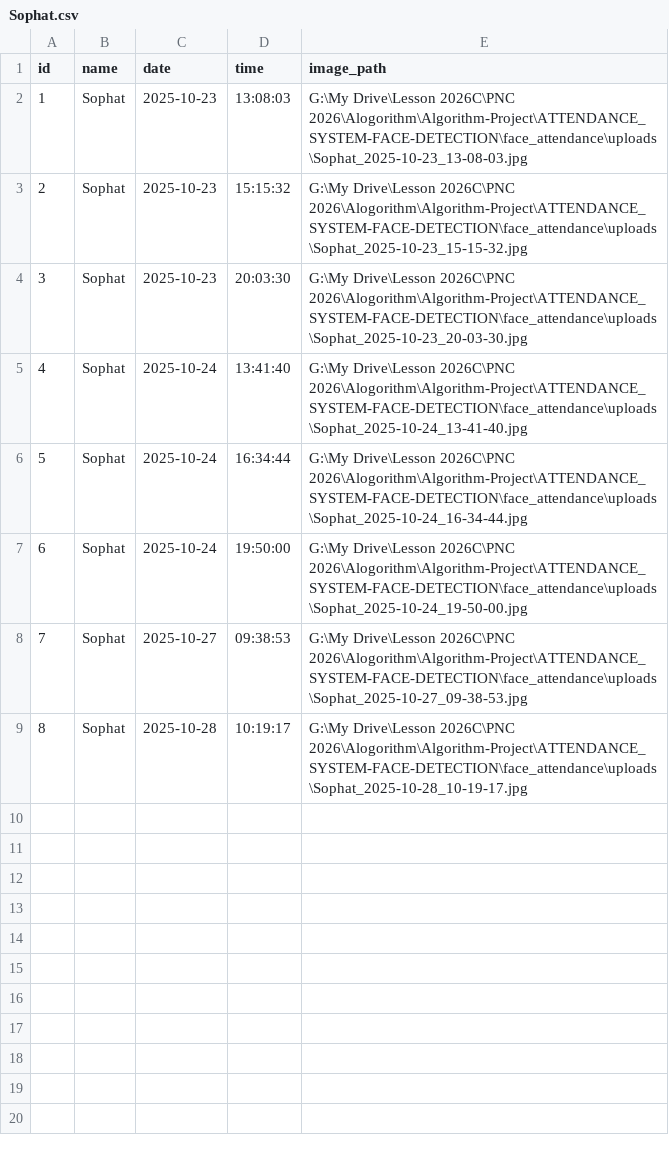
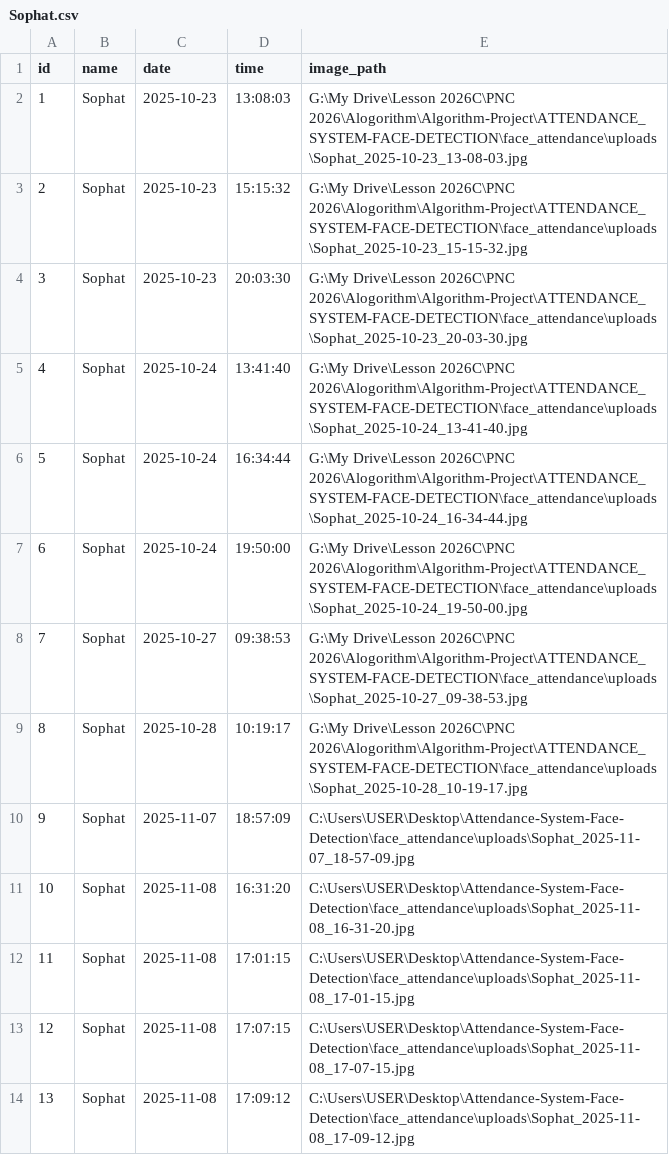
Before and after one commit to Panhakoeun/Attendance-System-Face-Detection, a CSV file: face_attendance/data/attendance_users/Sophat.csv, drawn as a sheet; the diff names each change by its address in the sheet, - before the commit and + after, or states it on an @@ line.

```diff
--- a/face_attendance/data/attendance_users/Sophat.csv
+++ b/face_attendance/data/attendance_users/Sophat.csv
+row 10: 9 | Sophat | 2025-11-07 | 18:57:09 | C:\Users\USER\Desktop\Attendance-System-Face-Detection\face_attendance\uploads\Sophat_2025-11-07_18-57-09.jpg
+row 11: 10 | Sophat | 2025-11-08 | 16:31:20 | C:\Users\USER\Desktop\Attendance-System-Face-Detection\face_attendance\uploads\Sophat_2025-11-08_16-31-20.jpg
+row 12: 11 | Sophat | 2025-11-08 | 17:01:15 | C:\Users\USER\Desktop\Attendance-System-Face-Detection\face_attendance\uploads\Sophat_2025-11-08_17-01-15.jpg
+row 13: 12 | Sophat | 2025-11-08 | 17:07:15 | C:\Users\USER\Desktop\Attendance-System-Face-Detection\face_attendance\uploads\Sophat_2025-11-08_17-07-15.jpg
+row 14: 13 | Sophat | 2025-11-08 | 17:09:12 | C:\Users\USER\Desktop\Attendance-System-Face-Detection\face_attendance\uploads\Sophat_2025-11-08_17-09-12.jpg
```
Also changed, not shown: face_attendance/data/attendance.csv, face_attendance/data/attendance_users/Panha.csv, 36 other files.
